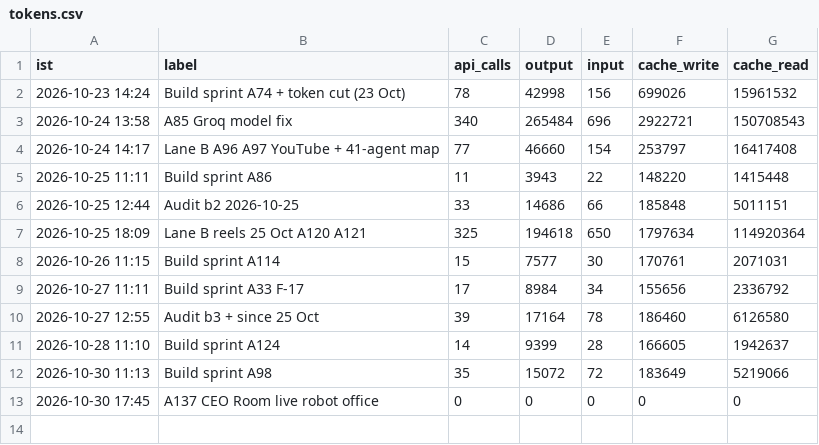
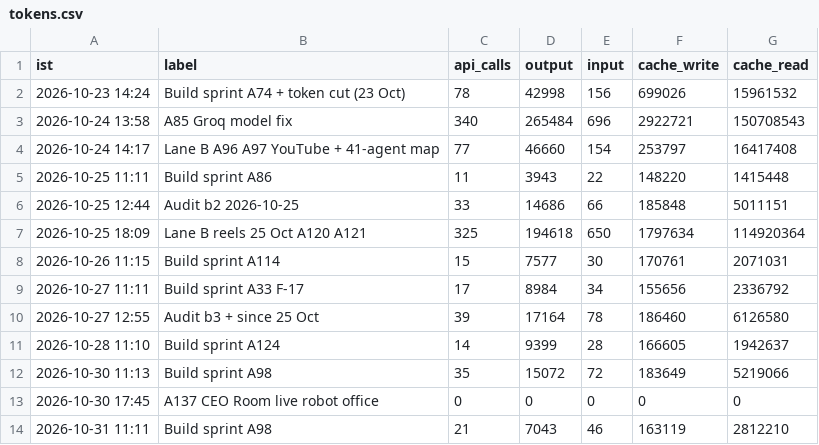
Before and after one commit to Akhilkanigicharla/kalpa-labs, a CSV file: 00-hq/log/tokens.csv, drawn as a sheet.

```diff
--- a/00-hq/log/tokens.csv
+++ b/00-hq/log/tokens.csv
@@ -13 +13,2 @@ ist,label,api_calls,output,input,cache_write,cache_read
 2026-10-30 17:45,A137 CEO Room live robot office,0,0,0,0,0
+2026-10-31 11:11,Build sprint A98,21,7043,46,163119,2812210
```
Also changed, not shown: 1 other file.
